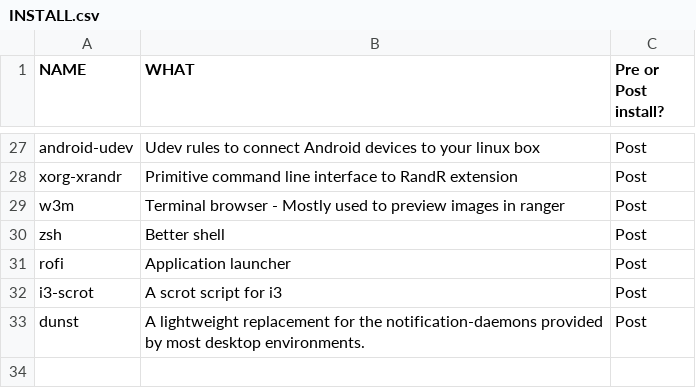
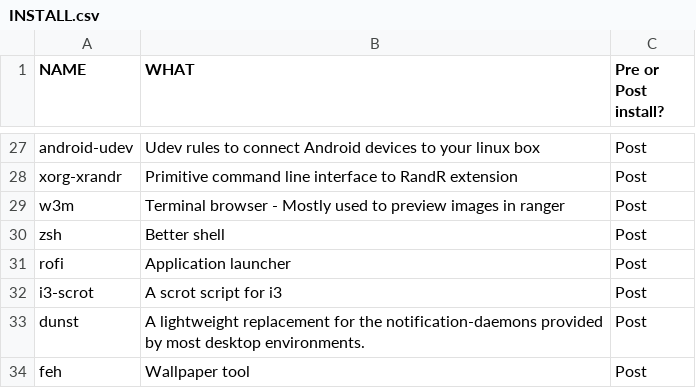
Before and after one commit to thiagokimo/dotfiles, a CSV file: arch/INSTALL.csv, drawn as a sheet; only a part is shown, gaps mark what is left out; the diff names each change by its address in the sheet, - before the commit and + after, or states it on an @@ line.

Commit message:
Small changes in Xresources and addition of feh in install dependencies

```diff
--- a/arch/INSTALL.csv
+++ b/arch/INSTALL.csv
+row 34: feh | Wallpaper tool | Post
```
Also changed, not shown: 1 other file.
